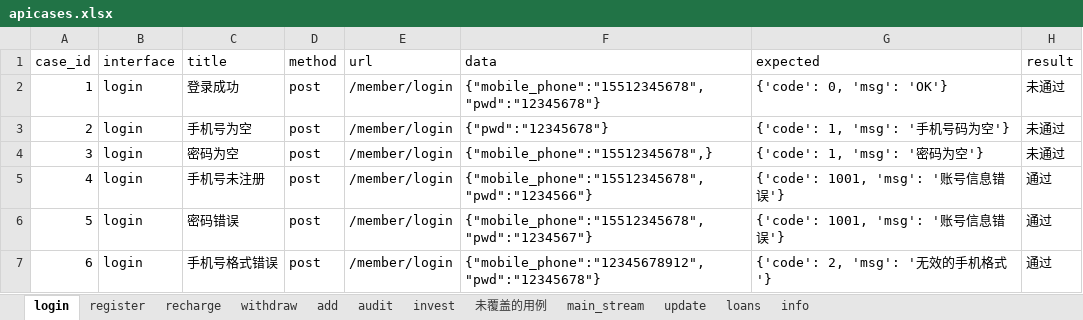
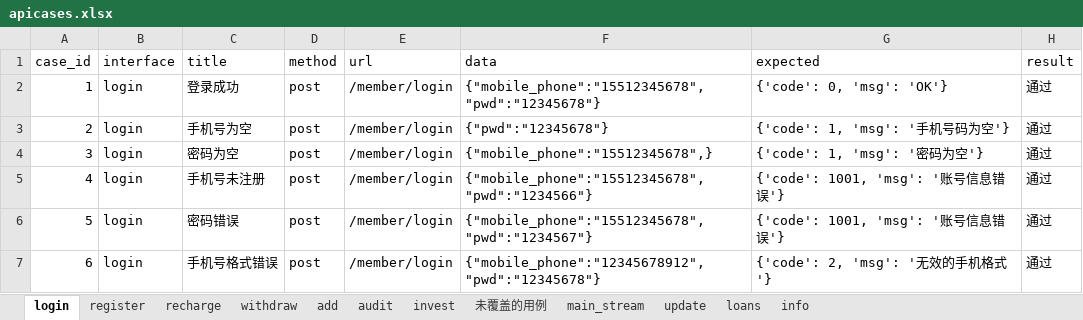
Before and after one commit to zhouzhenquan/API_test, an Excel workbook: Data/apicases.xlsx, sheet login, drawn as a sheet; values as stored, in another font and other column widths than the file's, no borders; the diff names each change by its address in the sheet, - before the commit and + after, or states it on an @@ line.

```diff
--- a/Data/apicases.xlsx (sheet login)
+++ b/Data/apicases.xlsx (sheet login)
-H2:H4 (result): 未通过
+H2:H4 (result): 通过
```
Also changed, not shown: sheet invest, sheet audit, 2 other files.
